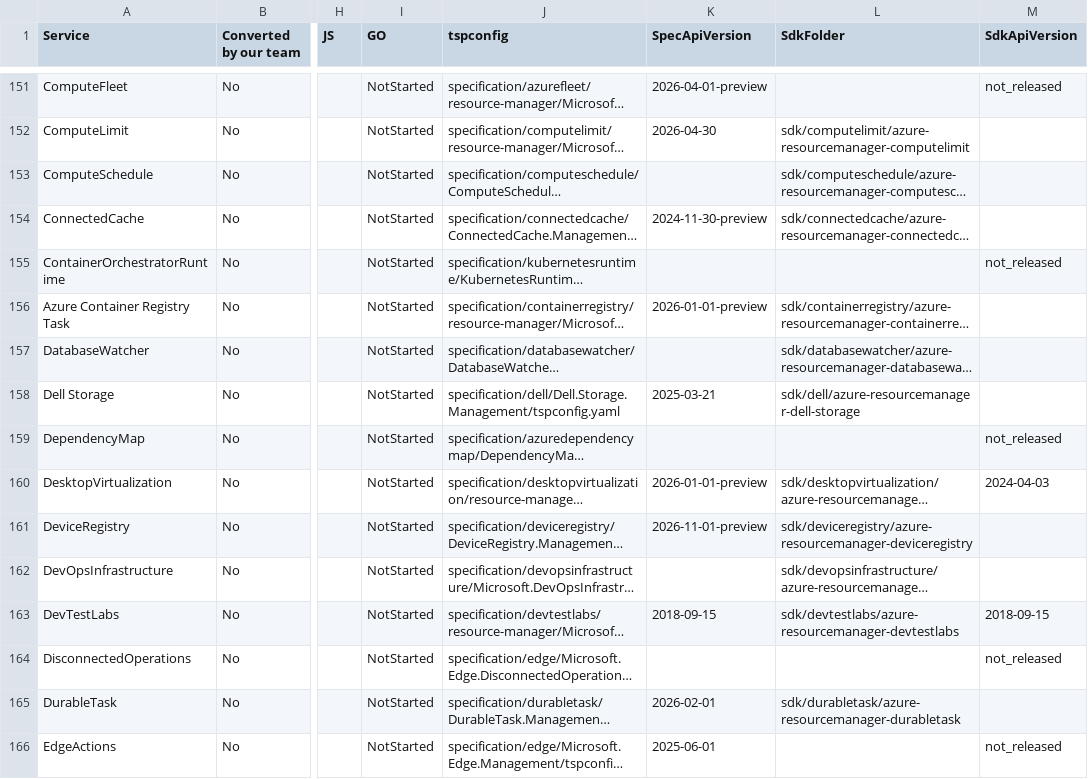
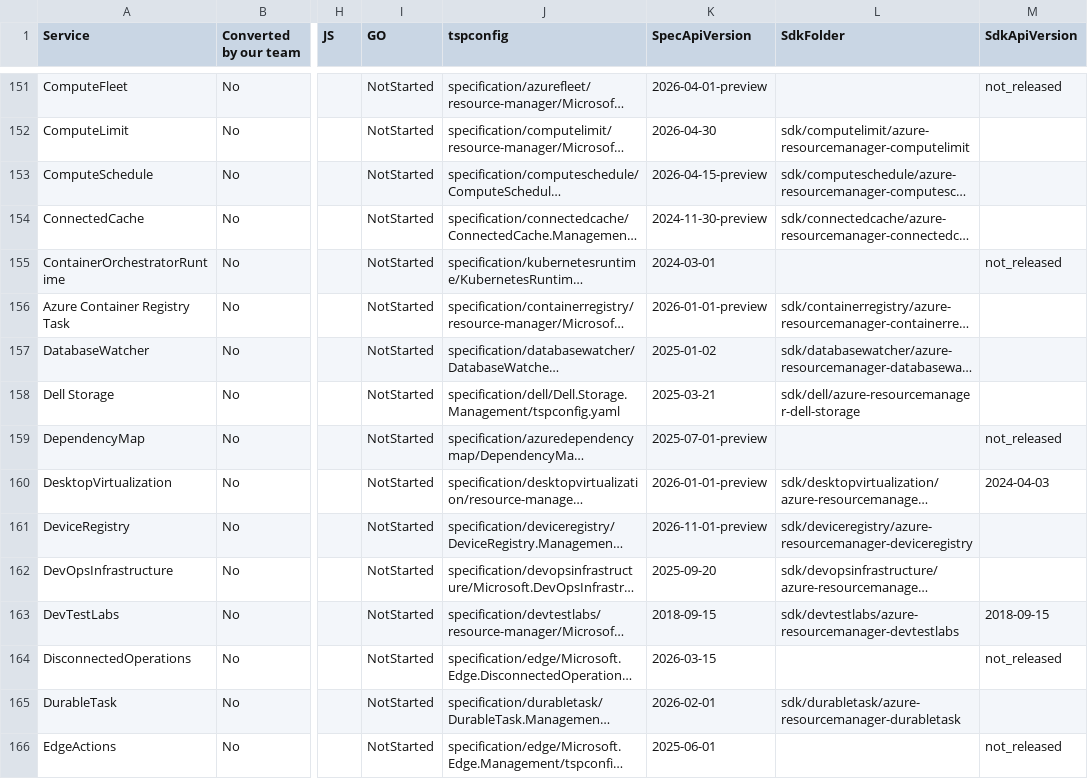
Before and after one commit to weidongxu-microsoft/typespec-sdk-releases, a CSV file: releases.csv, drawn as a sheet; only a part is shown, gaps mark what is left out; long unchanged cells end in …; the diff covers the shown part only; the diff names each change by its address in the sheet, - before the commit and + after, or states it on an @@ line.

```diff
--- a/releases.csv
+++ b/releases.csv
-K153 (SpecApiVersion): (empty)
+K153 (SpecApiVersion): 2026-04-15-preview
-K155 (SpecApiVersion): (empty)
+K155 (SpecApiVersion): 2024-03-01
-K157 (SpecApiVersion): (empty)
+K157 (SpecApiVersion): 2025-01-02
-K159 (SpecApiVersion): (empty)
+K159 (SpecApiVersion): 2025-07-01-preview
-K162 (SpecApiVersion): (empty)
+K162 (SpecApiVersion): 2025-09-20
-K164 (SpecApiVersion): (empty)
+K164 (SpecApiVersion): 2026-03-15
```
Also changed, not shown: 26 edited cells elsewhere in this file.
